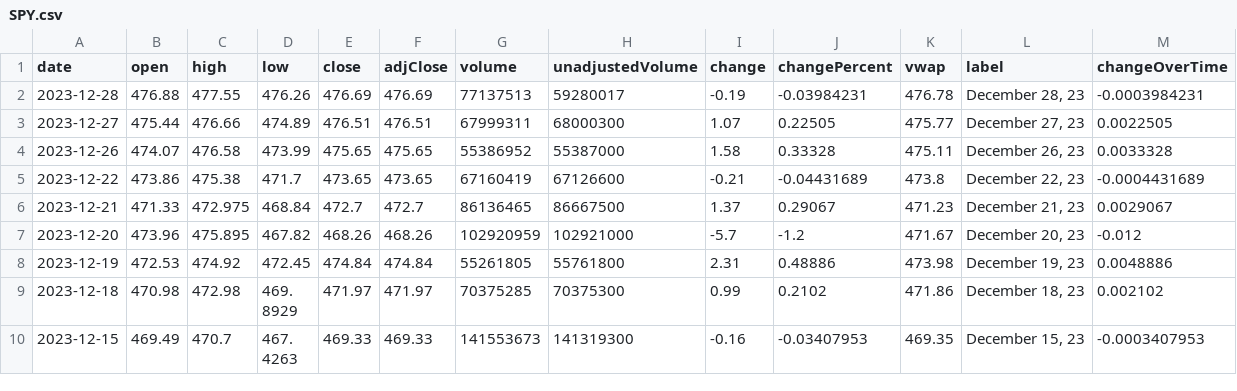
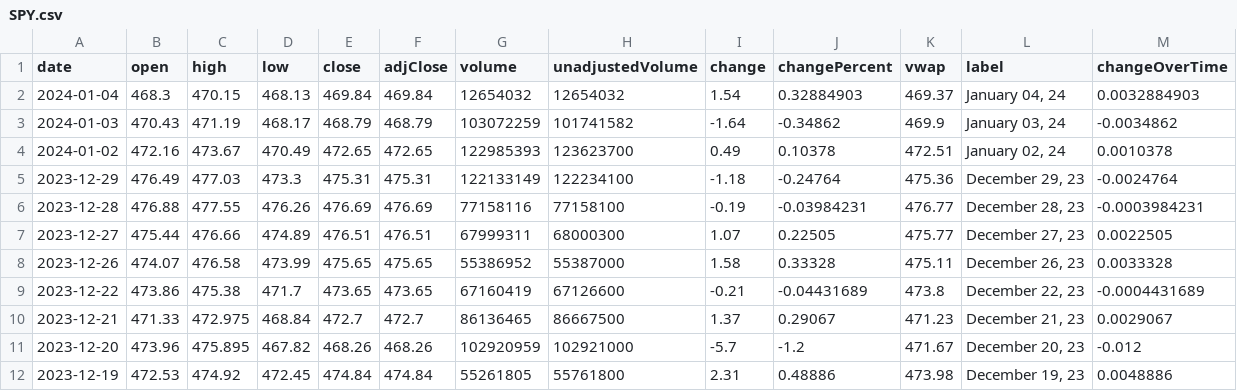
Before and after one commit to junyoung-sim/ddpg-quant, a CSV file: data/SPY.csv, drawn as a sheet; only a part is shown; the shorter side is filled out with more unchanged rows.

```diff
--- a/data/SPY.csv
+++ b/data/SPY.csv
@@ -1,3 +1,7 @@
 date,open,high,low,close,adjClose,volume,unadjustedVolume,change,changePercent,vwap,label,changeOverTime
-2023-12-28,476.88,477.55,476.26,476.69,476.69,77137513,59280017,-0.19,-0.03984231,476.78,"December 28, 23",-0.0003984231
+2024-01-04,468.3,470.15,468.13,469.84,469.84,12654032,12654032,1.54,0.32884903,469.37,"January 04, 24",0.0032884903
+2024-01-03,470.43,471.19,468.17,468.79,468.79,103072259,101741582,-1.64,-0.34862,469.9,"January 03, 24",-0.0034862
+2024-01-02,472.16,473.67,470.49,472.65,472.65,122985393,123623700,0.49,0.10378,472.51,"January 02, 24",0.0010378
+2023-12-29,476.49,477.03,473.3,475.31,475.31,122133149,122234100,-1.18,-0.24764,475.36,"December 29, 23",-0.0024764
+2023-12-28,476.88,477.55,476.26,476.69,476.69,77158116,77158100,-0.19,-0.03984231,476.77,"December 28, 23",-0.0003984231
 2023-12-27,475.44,476.66,474.89,476.51,476.51,67999311,68000300,1.07,0.22505,475.77,"December 27, 23",0.0022505
```
Also changed, not shown: data/EUR=X.csv, data/GLD.csv, 16 other files.
